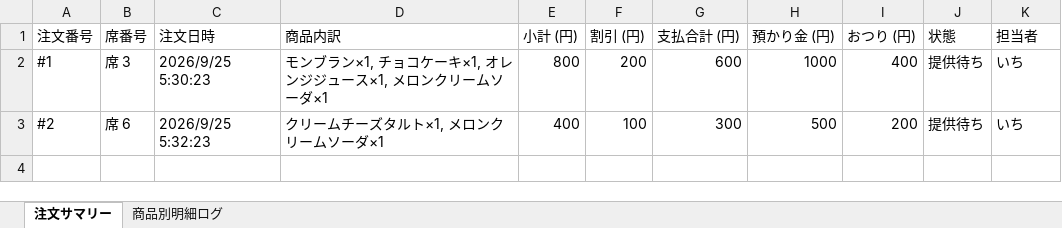
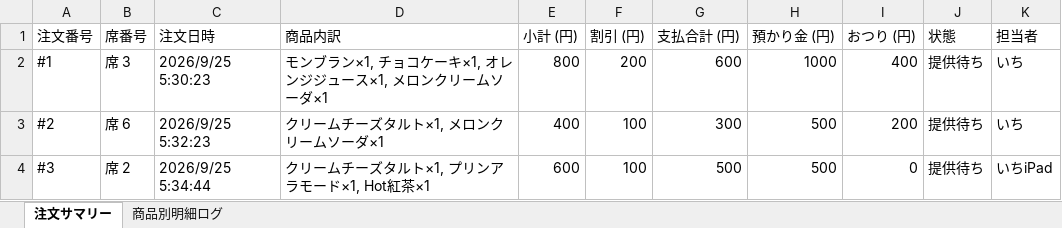
Before and after one commit to issei-desu/olive, an Excel workbook: sales_log.xlsx, sheet 注文サマリー, drawn as a sheet; values as stored, in another font and other column widths than the file's, no borders; the diff names each change by its address in the sheet, - before the commit and + after, or states it on an @@ line.

```diff
--- a/sales_log.xlsx (sheet 注文サマリー)
+++ b/sales_log.xlsx (sheet 注文サマリー)
+row 4: #3 | 席 2 | 2026/9/25 5:34:44 | クリームチーズタルト×1, プリンアラモード×1, Hot紅茶×1 | 600 | 100 | 500 | 500 | 0 | 提供待ち | いちiPad
```
Also changed, not shown: sheet 商品別明細ログ.
